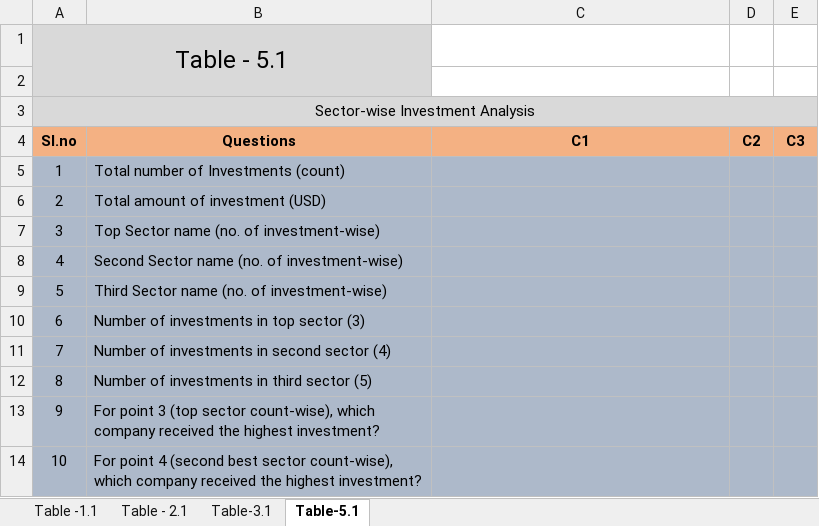
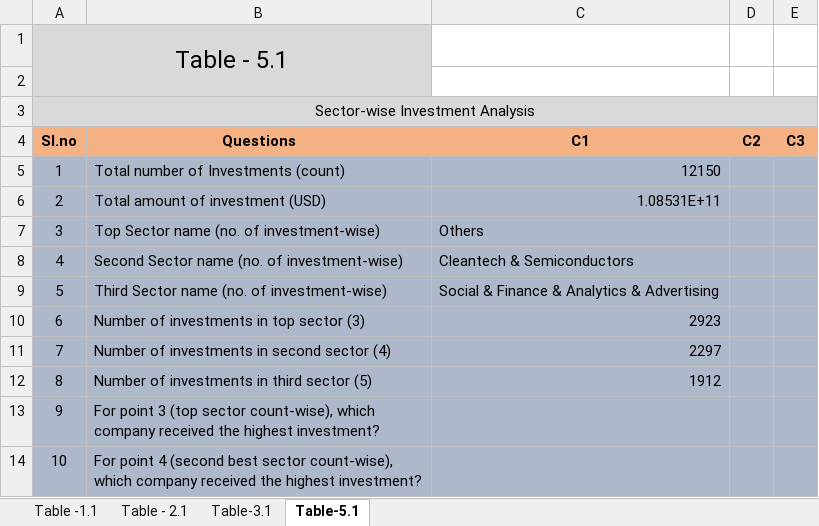
Before and after one commit to bharathbs/DataScience_IIITB, an Excel workbook: Investments Case Study/Investments.xlsx, sheet Table-5.1, drawn as a sheet; values as stored, in another font and other column widths than the file's, no borders; conditional formats not drawn; the diff names each change by its address in the sheet, - before the commit and + after, or states it on an @@ line.

```diff
--- a/Investments Case Study/Investments.xlsx (sheet Table-5.1)
+++ b/Investments Case Study/Investments.xlsx (sheet Table-5.1)
-C5 (C1): (empty)
+C5 (C1): 12150
-C6 (C1): (empty)
+C6 (C1): 1.08531E+11
-C7 (C1): (empty)
+C7 (C1): Others
-C8 (C1): (empty)
+C8 (C1): Cleantech & Semiconductors
-C9 (C1): (empty)
+C9 (C1): Social & Finance & Analytics & Advertising
-C10 (C1): (empty)
+C10 (C1): 2923
-C11 (C1): (empty)
+C11 (C1): 2297
-C12 (C1): (empty)
+C12 (C1): 1912
```
Also changed, not shown: sheet Table-3.1, 1 other file.
